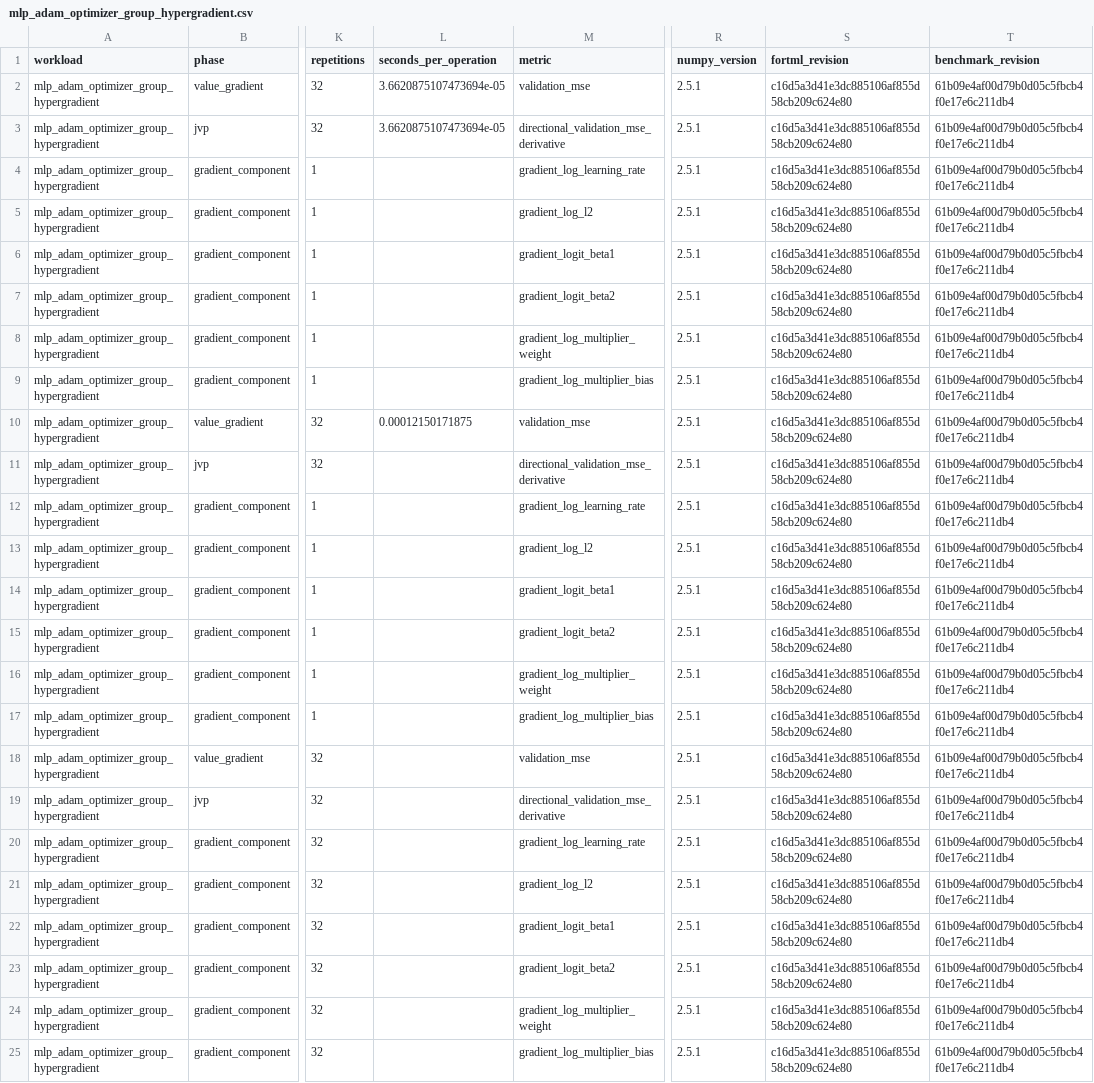
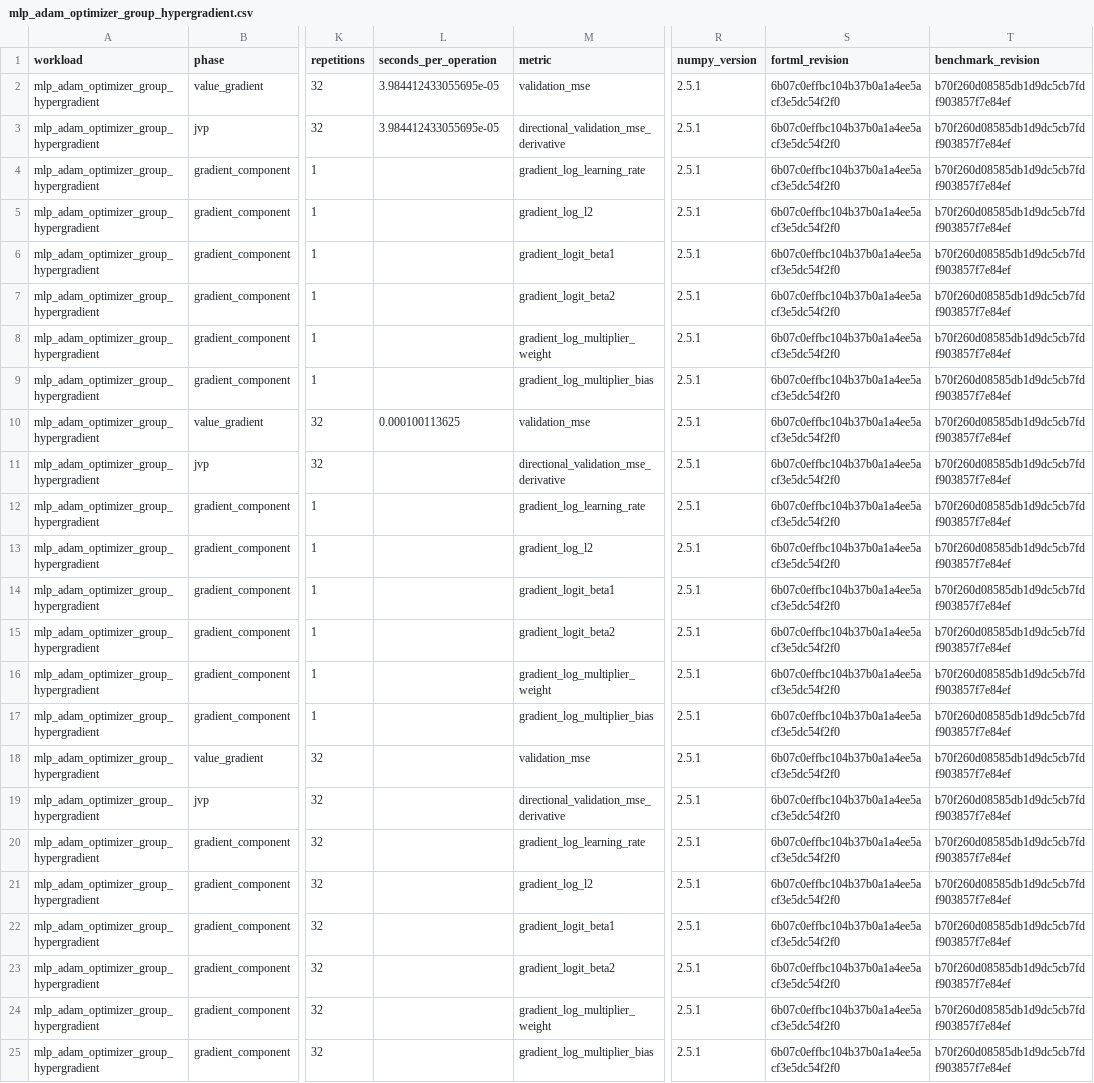
Before and after one commit to lazy-fortran/fortml-bench, a CSV file: results/mlp_adam_optimizer_group_hypergradient.csv, drawn as a sheet; only a part is shown, gaps mark what is left out; the diff names each change by its address in the sheet, - before the commit and + after, or states it on an @@ line.

Commit message:
bench: pin final grouped Adam coordinate evidence

```diff
--- a/results/mlp_adam_optimizer_group_hypergradient.csv
+++ b/results/mlp_adam_optimizer_group_hypergradient.csv
-L2:L3 (seconds_per_operation): 3.6620875107473694e-05
+L2:L3 (seconds_per_operation): 3.984412433055695e-05
-S2:S25 (fortml_revision): c16d5a3d41e3dc885106af855d58cb209c624e80
+S2:S25 (fortml_revision): 6b07c0effbc104b37b0a1a4ee5acf3e5dc54f2f0
-T2:T25 (benchmark_revision): 61b09e4af00d79b0d05c5fbcb4f0e17e6c211db4
+T2:T25 (benchmark_revision): b70f260d08585db1d9dc5cb7fdf903857f7e84ef
-L10 (seconds_per_operation): 0.00012150171875
+L10 (seconds_per_operation): 0.000100113625
```
Also changed, not shown: 1 other file.
